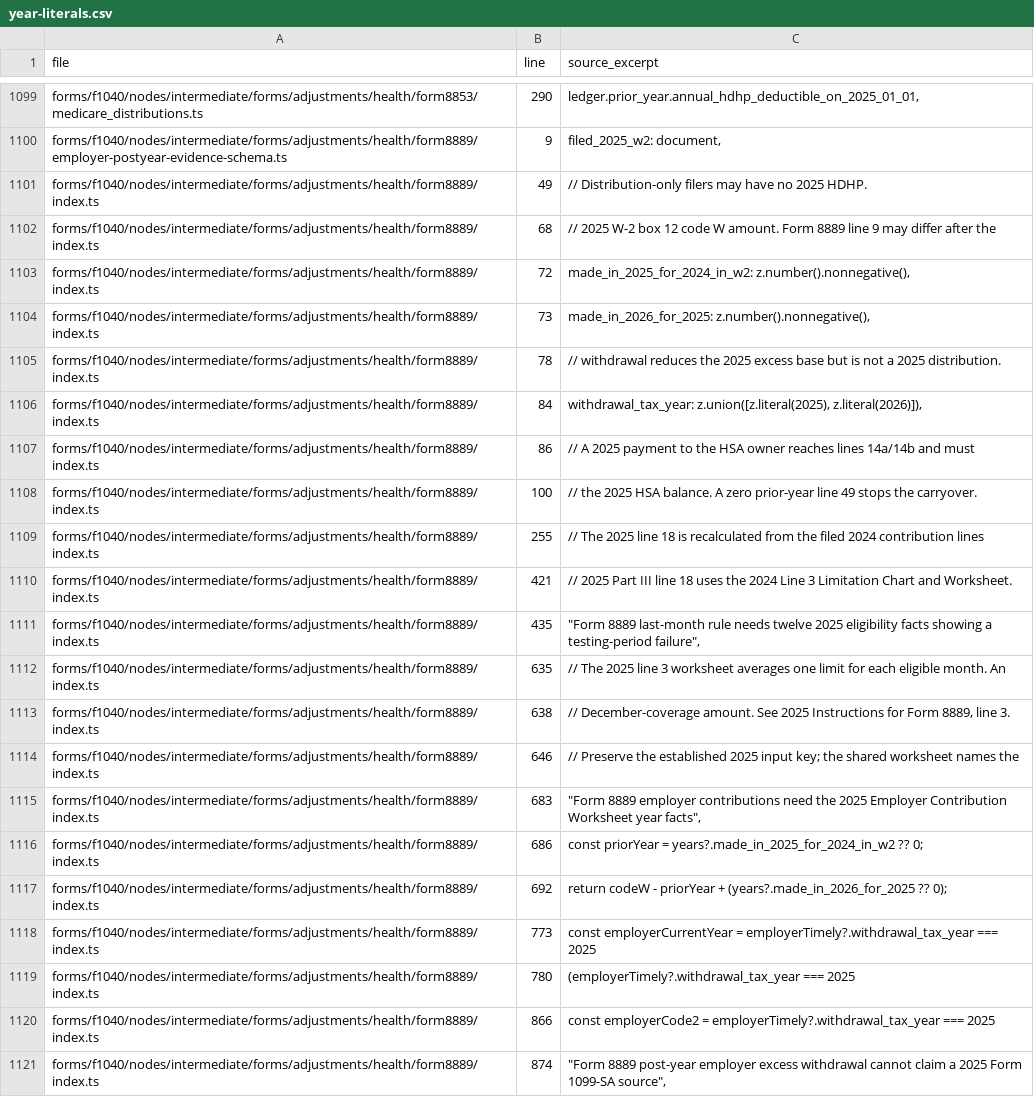
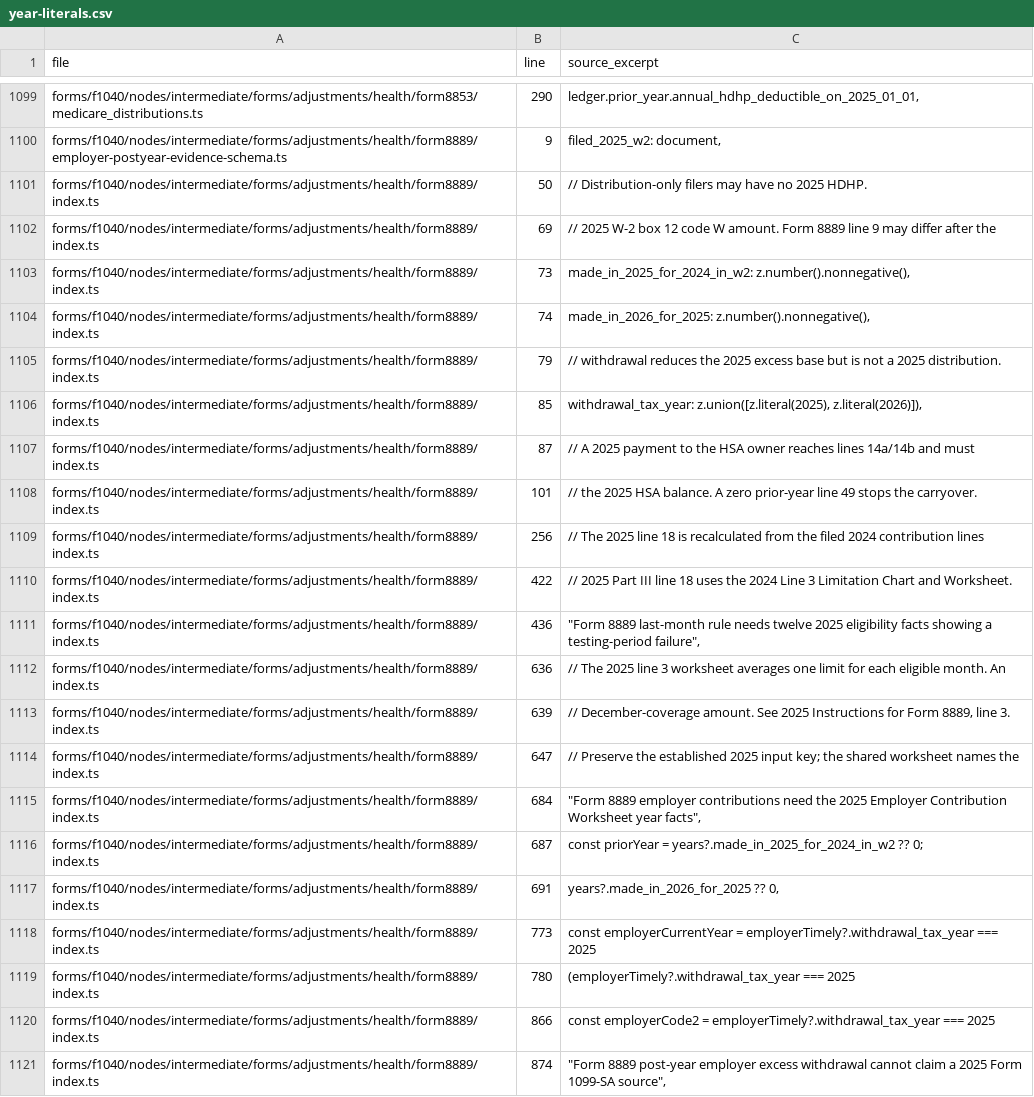
Before and after one commit to filedcom/opentax, a CSV file: docs/ty2026/inventories/year-literals.csv, drawn as a sheet; only a part is shown, gaps mark what is left out.

```diff
--- a/docs/ty2026/inventories/year-literals.csv
+++ b/docs/ty2026/inventories/year-literals.csv
@@ -1100,19 +1100,19 @@ forms/f1040/nodes/intermediate/forms/adjustments/health/form8853/medicare_distri
 forms/f1040/nodes/intermediate/forms/adjustments/health/form8889/employer-postyear-evidence-schema.ts,9,"filed_2025_w2: document,"
-forms/f1040/nodes/intermediate/forms/adjustments/health/form8889/index.ts,49,// Distribution-only filers may have no 2025 HDHP.
-forms/f1040/nodes/intermediate/forms/adjustments/health/form8889/index.ts,68,// 2025 W-2 box 12 code W amount. Form 8889 line 9 may differ after the
-forms/f1040/nodes/intermediate/forms/adjustments/health/form8889/index.ts,72,"made_in_2025_for_2024_in_w2: z.number().nonnegative(),"
-forms/f1040/nodes/intermediate/forms/adjustments/health/form8889/index.ts,73,"made_in_2026_for_2025: z.number().nonnegative(),"
-forms/f1040/nodes/intermediate/forms/adjustments/health/form8889/index.ts,78,// withdrawal reduces the 2025 excess base but is not a 2025 distribution.
-forms/f1040/nodes/intermediate/forms/adjustments/health/form8889/index.ts,84,"withdrawal_tax_year: z.union([z.literal(2025), z.literal(2026)]),"
-forms/f1040/nodes/intermediate/forms/adjustments/health/form8889/index.ts,86,// A 2025 payment to the HSA owner reaches lines 14a/14b and must
-forms/f1040/nodes/intermediate/forms/adjustments/health/form8889/index.ts,100,// the 2025 HSA balance. A zero prior-year line 49 stops the carryover.
-forms/f1040/nodes/intermediate/forms/adjustments/health/form8889/index.ts,255,// The 2025 line 18 is recalculated from the filed 2024 contribution lines
-forms/f1040/nodes/intermediate/forms/adjustments/health/form8889/index.ts,421,// 2025 Part III line 18 uses the 2024 Line 3 Limitation Chart and Worksheet.
-forms/f1040/nodes/intermediate/forms/adjustments/health/form8889/index.ts,435,"""Form 8889 last-month rule needs twelve 2025 eligibility facts showing a testing-period failure"","
-forms/f1040/nodes/intermediate/forms/adjustments/health/form8889/index.ts,635,// The 2025 line 3 worksheet averages one limit for each eligible month. An
-forms/f1040/nodes/intermediate/forms/adjustments/health/form8889/index.ts,638,"// December-coverage amount. See 2025 Instructions for Form 8889, line 3."
-forms/f1040/nodes/intermediate/forms/adjustments/health/form8889/index.ts,646,// Preserve the established 2025 input key; the shared worksheet names the
-forms/f1040/nodes/intermediate/forms/adjustments/health/form8889/index.ts,683,"""Form 8889 employer contributions need the 2025 Employer Contribution Worksheet year facts"","
-forms/f1040/nodes/intermediate/forms/adjustments/health/form8889/index.ts,686,const priorYear = years?.made_in_2025_for_2024_in_w2 ?? 0;
-forms/f1040/nodes/intermediate/forms/adjustments/health/form8889/index.ts,692,return codeW - priorYear + (years?.made_in_2026_for_2025 ?? 0);
+forms/f1040/nodes/intermediate/forms/adjustments/health/form8889/index.ts,50,// Distribution-only filers may have no 2025 HDHP.
+forms/f1040/nodes/intermediate/forms/adjustments/health/form8889/index.ts,69,// 2025 W-2 box 12 code W amount. Form 8889 line 9 may differ after the
+forms/f1040/nodes/intermediate/forms/adjustments/health/form8889/index.ts,73,"made_in_2025_for_2024_in_w2: z.number().nonnegative(),"
+forms/f1040/nodes/intermediate/forms/adjustments/health/form8889/index.ts,74,"made_in_2026_for_2025: z.number().nonnegative(),"
+forms/f1040/nodes/intermediate/forms/adjustments/health/form8889/index.ts,79,// withdrawal reduces the 2025 excess base but is not a 2025 distribution.
+forms/f1040/nodes/intermediate/forms/adjustments/health/form8889/index.ts,85,"withdrawal_tax_year: z.union([z.literal(2025), z.literal(2026)]),"
+forms/f1040/nodes/intermediate/forms/adjustments/health/form8889/index.ts,87,// A 2025 payment to the HSA owner reaches lines 14a/14b and must
+forms/f1040/nodes/intermediate/forms/adjustments/health/form8889/index.ts,101,// the 2025 HSA balance. A zero prior-year line 49 stops the carryover.
+forms/f1040/nodes/intermediate/forms/adjustments/health/form8889/index.ts,256,// The 2025 line 18 is recalculated from the filed 2024 contribution lines
+forms/f1040/nodes/intermediate/forms/adjustments/health/form8889/index.ts,422,// 2025 Part III line 18 uses the 2024 Line 3 Limitation Chart and Worksheet.
+forms/f1040/nodes/intermediate/forms/adjustments/health/form8889/index.ts,436,"""Form 8889 last-month rule needs twelve 2025 eligibility facts showing a testing-period failure"","
+forms/f1040/nodes/intermediate/forms/adjustments/health/form8889/index.ts,636,// The 2025 line 3 worksheet averages one limit for each eligible month. An
+forms/f1040/nodes/intermediate/forms/adjustments/health/form8889/index.ts,639,"// December-coverage amount. See 2025 Instructions for Form 8889, line 3."
+forms/f1040/nodes/intermediate/forms/adjustments/health/form8889/index.ts,647,// Preserve the established 2025 input key; the shared worksheet names the
+forms/f1040/nodes/intermediate/forms/adjustments/health/form8889/index.ts,684,"""Form 8889 employer contributions need the 2025 Employer Contribution Worksheet year facts"","
+forms/f1040/nodes/intermediate/forms/adjustments/health/form8889/index.ts,687,const priorYear = years?.made_in_2025_for_2024_in_w2 ?? 0;
+forms/f1040/nodes/intermediate/forms/adjustments/health/form8889/index.ts,691,"years?.made_in_2026_for_2025 ?? 0,"
 forms/f1040/nodes/intermediate/forms/adjustments/health/form8889/index.ts,773,const employerCurrentYear = employerTimely?.withdrawal_tax_year === 2025
```
Also changed, not shown: docs/ty2026/inventories/node-coverage.csv, docs/ty2026/inventories/node-review.csv, 11 other files.
